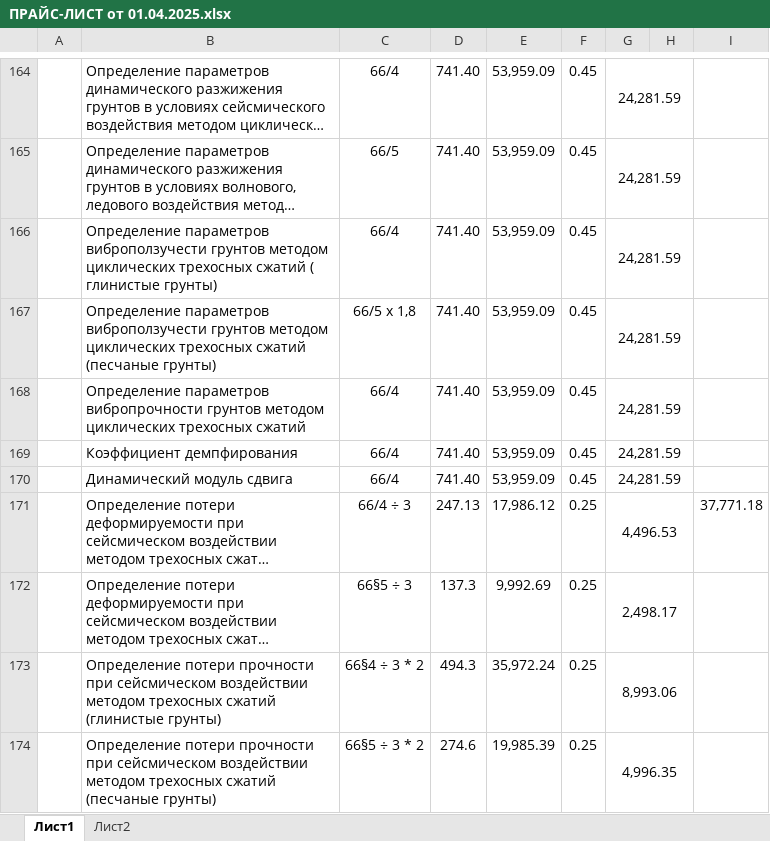
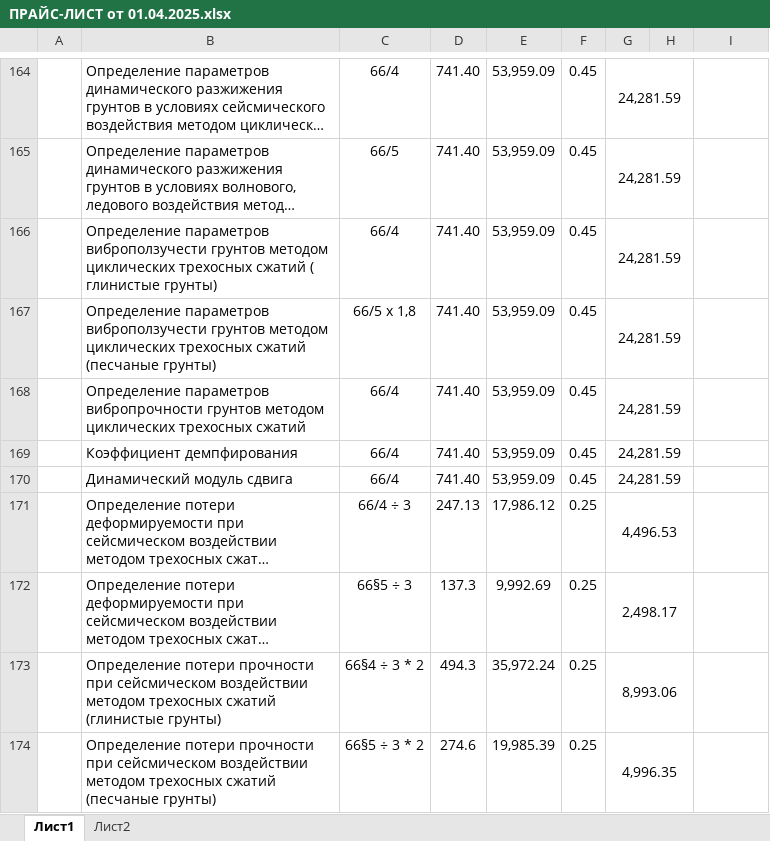
Before and after one commit to MOSTDORGEOTREST/website, an Excel workbook: src/Components/Price/ПРАЙС-ЛИСТ от 01.04.2025.xlsx, sheet Лист1, drawn as a sheet; only a part is shown, gaps mark what is left out; long unchanged cells end in …; values as stored, in another font and other column widths than the file's, no borders; the diff names each change by its address in the sheet, - before the commit and + after, or states it on an @@ line.

Commit message:
feat: новый прайс лист

```diff
--- a/src/Components/Price/ПРАЙС-ЛИСТ от 01.04.2025.xlsx (sheet Лист1)
+++ b/src/Components/Price/ПРАЙС-ЛИСТ от 01.04.2025.xlsx (sheet Лист1)
-I171: 37,771.18
+I171: (empty)
```
Also changed, not shown: formulas that keep their value, 1 other file.
